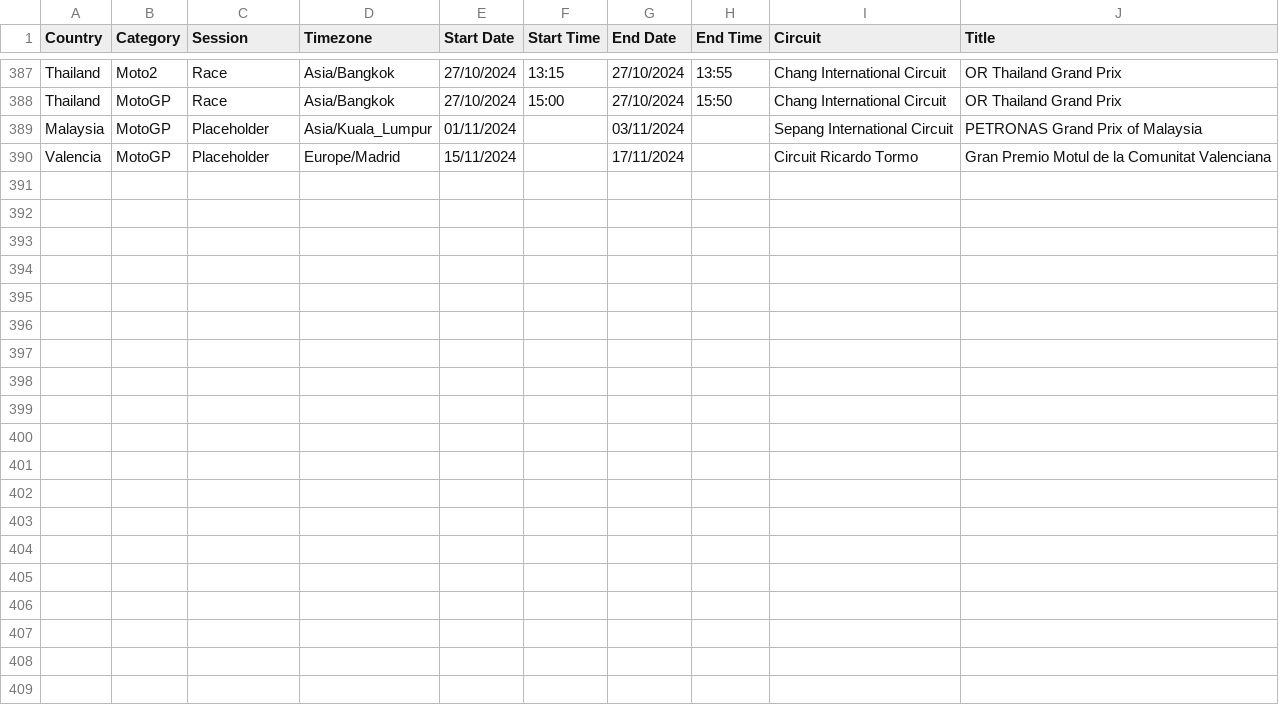
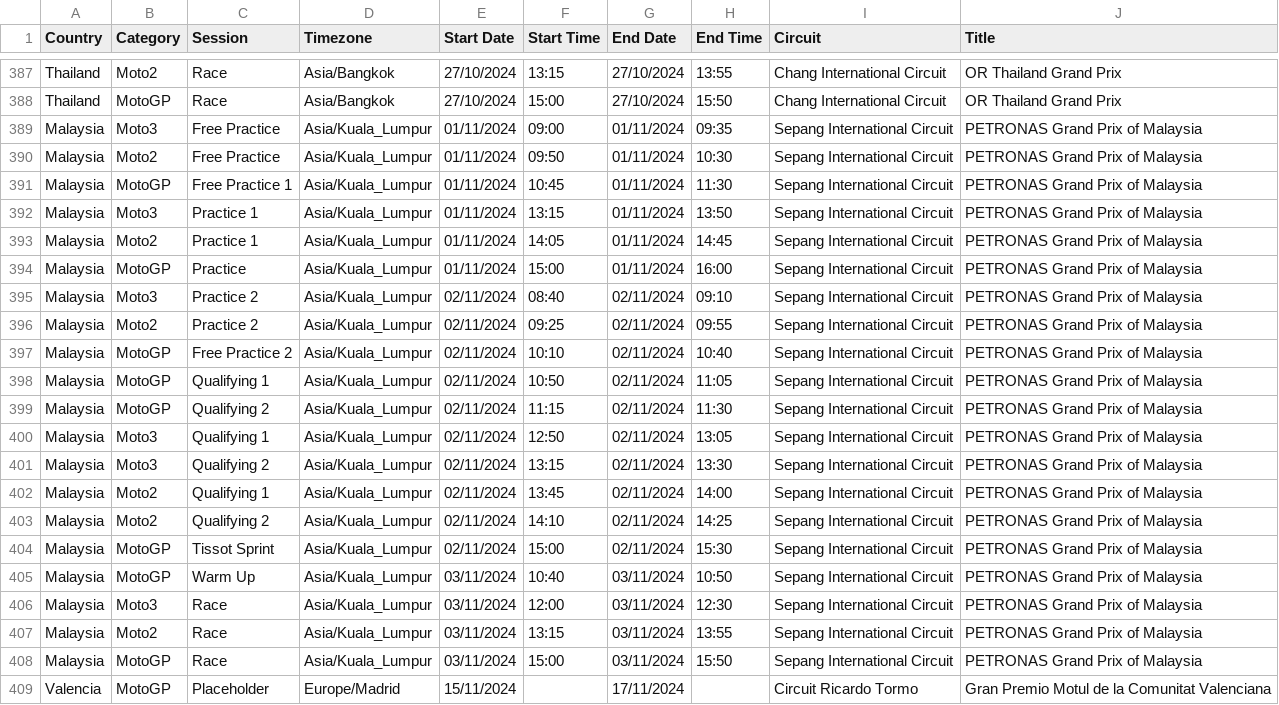
Before and after one commit to robinvenables/calendars, a CSV file: motogp/MotoGP/Calendar-Timetable.csv, drawn as a sheet; only a part is shown, gaps mark what is left out.

Commit message:
Add Malaysia session details

```diff
--- a/motogp/MotoGP/Calendar-Timetable.csv
+++ b/motogp/MotoGP/Calendar-Timetable.csv
@@ -388,3 +388,22 @@ Thailand,Moto2,Race,Asia/Bangkok,27/10/2024,13:15,27/10/2024,13:55,Chang Interna
 Thailand,MotoGP,Race,Asia/Bangkok,27/10/2024,15:00,27/10/2024,15:50,Chang International Circuit,OR Thailand Grand Prix
-Malaysia,MotoGP,Placeholder,Asia/Kuala_Lumpur,01/11/2024,,03/11/2024,,Sepang International Circuit,PETRONAS Grand Prix of Malaysia
+Malaysia,Moto3,Free Practice,Asia/Kuala_Lumpur,01/11/2024,09:00,01/11/2024,09:35,Sepang International Circuit,PETRONAS Grand Prix of Malaysia
+Malaysia,Moto2,Free Practice,Asia/Kuala_Lumpur,01/11/2024,09:50,01/11/2024,10:30,Sepang International Circuit,PETRONAS Grand Prix of Malaysia
+Malaysia,MotoGP,Free Practice 1,Asia/Kuala_Lumpur,01/11/2024,10:45,01/11/2024,11:30,Sepang International Circuit,PETRONAS Grand Prix of Malaysia
+Malaysia,Moto3,Practice 1,Asia/Kuala_Lumpur,01/11/2024,13:15,01/11/2024,13:50,Sepang International Circuit,PETRONAS Grand Prix of Malaysia
+Malaysia,Moto2,Practice 1,Asia/Kuala_Lumpur,01/11/2024,14:05,01/11/2024,14:45,Sepang International Circuit,PETRONAS Grand Prix of Malaysia
+Malaysia,MotoGP,Practice,Asia/Kuala_Lumpur,01/11/2024,15:00,01/11/2024,16:00,Sepang International Circuit,PETRONAS Grand Prix of Malaysia
+Malaysia,Moto3,Practice 2,Asia/Kuala_Lumpur,02/11/2024,08:40,02/11/2024,09:10,Sepang International Circuit,PETRONAS Grand Prix of Malaysia
+Malaysia,Moto2,Practice 2,Asia/Kuala_Lumpur,02/11/2024,09:25,02/11/2024,09:55,Sepang International Circuit,PETRONAS Grand Prix of Malaysia
+Malaysia,MotoGP,Free Practice 2,Asia/Kuala_Lumpur,02/11/2024,10:10,02/11/2024,10:40,Sepang International Circuit,PETRONAS Grand Prix of Malaysia
+Malaysia,MotoGP,Qualifying 1,Asia/Kuala_Lumpur,02/11/2024,10:50,02/11/2024,11:05,Sepang International Circuit,PETRONAS Grand Prix of Malaysia
+Malaysia,MotoGP,Qualifying 2,Asia/Kuala_Lumpur,02/11/2024,11:15,02/11/2024,11:30,Sepang International Circuit,PETRONAS Grand Prix of Malaysia
+Malaysia,Moto3,Qualifying 1,Asia/Kuala_Lumpur,02/11/2024,12:50,02/11/2024,13:05,Sepang International Circuit,PETRONAS Grand Prix of Malaysia
+Malaysia,Moto3,Qualifying 2,Asia/Kuala_Lumpur,02/11/2024,13:15,02/11/2024,13:30,Sepang International Circuit,PETRONAS Grand Prix of Malaysia
+Malaysia,Moto2,Qualifying 1,Asia/Kuala_Lumpur,02/11/2024,13:45,02/11/2024,14:00,Sepang International Circuit,PETRONAS Grand Prix of Malaysia
+Malaysia,Moto2,Qualifying 2,Asia/Kuala_Lumpur,02/11/2024,14:10,02/11/2024,14:25,Sepang International Circuit,PETRONAS Grand Prix of Malaysia
+Malaysia,MotoGP,Tissot Sprint,Asia/Kuala_Lumpur,02/11/2024,15:00,02/11/2024,15:30,Sepang International Circuit,PETRONAS Grand Prix of Malaysia
+Malaysia,MotoGP,Warm Up,Asia/Kuala_Lumpur,03/11/2024,10:40,03/11/2024,10:50,Sepang International Circuit,PETRONAS Grand Prix of Malaysia
+Malaysia,Moto3,Race,Asia/Kuala_Lumpur,03/11/2024,12:00,03/11/2024,12:30,Sepang International Circuit,PETRONAS Grand Prix of Malaysia
+Malaysia,Moto2,Race,Asia/Kuala_Lumpur,03/11/2024,13:15,03/11/2024,13:55,Sepang International Circuit,PETRONAS Grand Prix of Malaysia
+Malaysia,MotoGP,Race,Asia/Kuala_Lumpur,03/11/2024,15:00,03/11/2024,15:50,Sepang International Circuit,PETRONAS Grand Prix of Malaysia
 Valencia,MotoGP,Placeholder,Europe/Madrid,15/11/2024,,17/11/2024,,Circuit Ricardo Tormo,Gran Premio Motul de la Comunitat Valenciana
```
Also changed, not shown: 1 other file.
